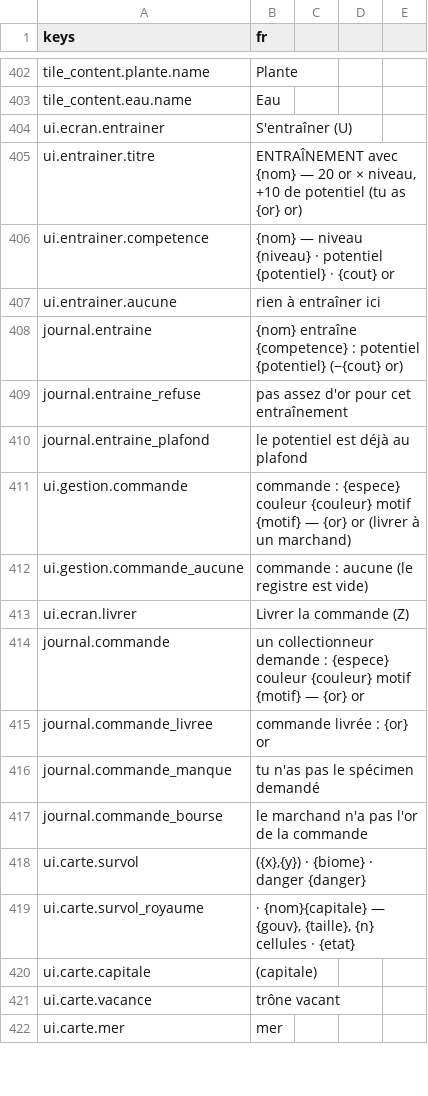
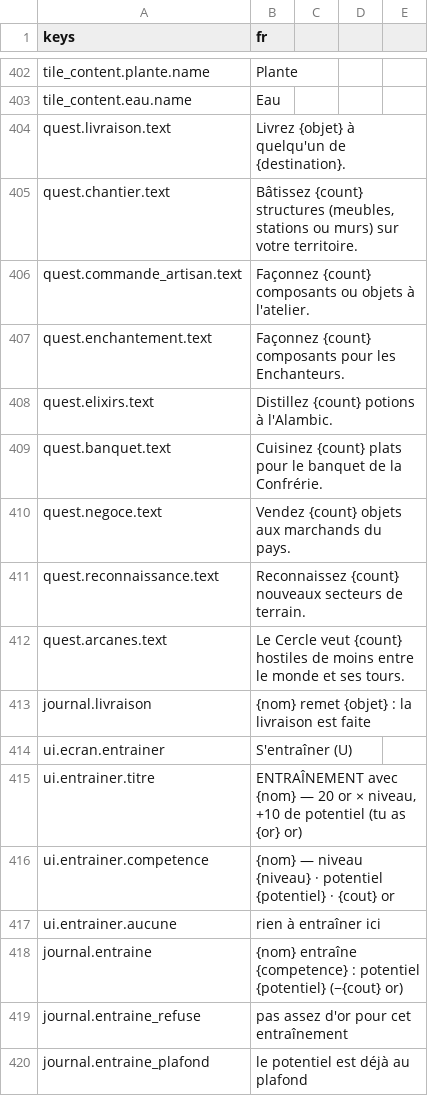
Before and after one commit to devmarcpro/sensen, a CSV file: godot/locale/fr.csv, drawn as a sheet; only a part is shown, gaps mark what is left out; the shorter side is filled out with more unchanged rows; the diff names each change by its address in the sheet, - before the commit and + after, or states it on an @@ line.

```diff
--- a/godot/locale/fr.csv
+++ b/godot/locale/fr.csv
+row 404: quest.livraison.text | Livrez {objet} à quelqu'un de {destination}.
+row 405: quest.chantier.text | Bâtissez {count} structures (meubles, stations ou murs) sur votre territoire.
+row 406: quest.commande_artisan.text | Façonnez {count} composants ou objets à l'atelier.
+row 407: quest.enchantement.text | Façonnez {count} composants pour les Enchanteurs.
+row 408: quest.elixirs.text | Distillez {count} potions à l'Alambic.
+row 409: quest.banquet.text | Cuisinez {count} plats pour le banquet de la Confrérie.
+row 410: quest.negoce.text | Vendez {count} objets aux marchands du pays.
+row 411: quest.reconnaissance.text | Reconnaissez {count} nouveaux secteurs de terrain.
+row 412: quest.arcanes.text | Le Cercle veut {count} hostiles de moins entre le monde et ses tours.
+row 413: journal.livraison | {nom} remet {objet} : la livraison est faite
```
Also changed, not shown: 15 other files.
